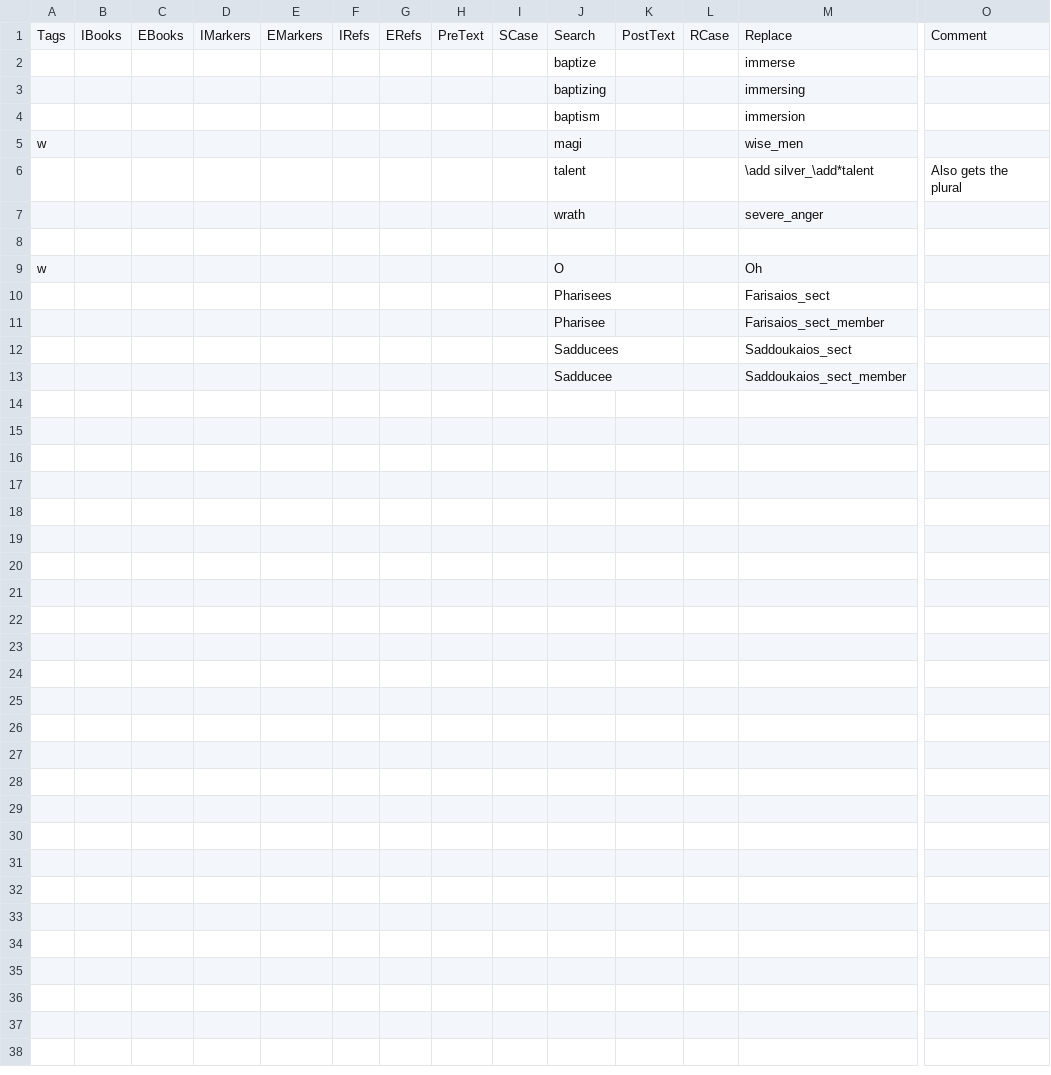
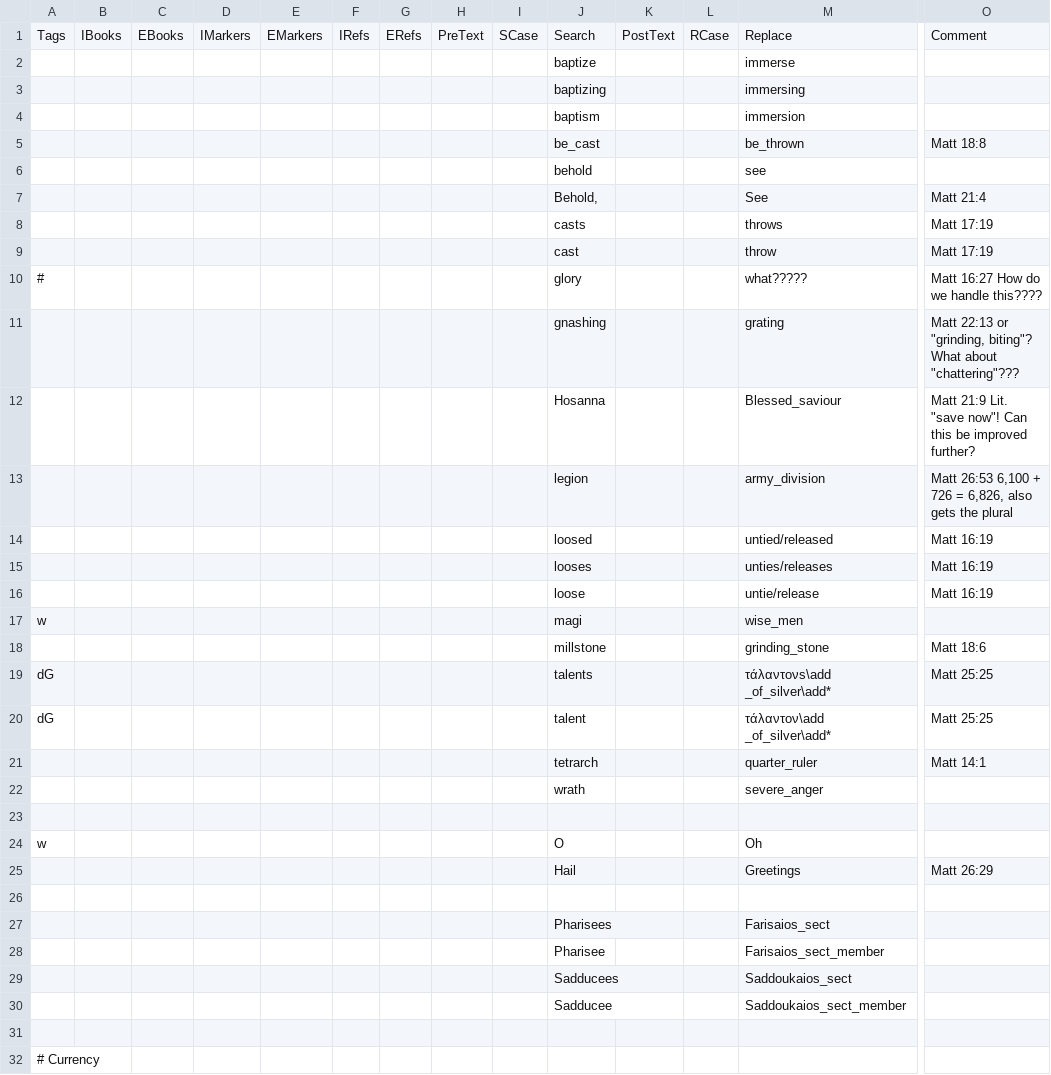
Before and after one commit to Freely-Given-org/ScriptedBibleEditor, a TSV file: ExampleCommands/UpdateVLT/wordingAdjustments.commandTable.tsv, drawn as a sheet; only a part is shown, gaps mark what is left out; removed rows and columns are numbered as before the commit, all else as after; rows hold the shown columns only; the diff covers the shown part only; the diff names each change by its address in the sheet, - before the commit and + after, or states it on an @@ line.

```diff
--- a/ExampleCommands/UpdateVLT/wordingAdjustments.commandTable.tsv
+++ b/ExampleCommands/UpdateVLT/wordingAdjustments.commandTable.tsv
+row 5:  |  |  |  |  |  |  |  |  | be_cast |  |  | be_thrown | Matt 18:8
+row 6:  |  |  |  |  |  |  |  |  | behold |  |  | see
+row 7:  |  |  |  |  |  |  |  |  | Behold, |  |  | See | Matt 21:4
+row 8:  |  |  |  |  |  |  |  |  | casts |  |  | throws | Matt 17:19
+row 9:  |  |  |  |  |  |  |  |  | cast |  |  | throw | Matt 17:19
+row 10: # |  |  |  |  |  |  |  |  | glory |  |  | what????? | Matt 16:27 How do we handle this????
+row 11:  |  |  |  |  |  |  |  |  | gnashing |  |  | grating | Matt 22:13 or "grinding, biting"? What about "chattering"???
+row 12:  |  |  |  |  |  |  |  |  | Hosanna |  |  | Blessed_saviour | Matt 21:9 Lit. "save now"! Can this be improved further?
+row 13:  |  |  |  |  |  |  |  |  | legion |  |  | army_division | Matt 26:53 6,100 + 726 = 6,826, also gets the plural
+row 14:  |  |  |  |  |  |  |  |  | loosed |  |  | untied/released | Matt 16:19
+row 15:  |  |  |  |  |  |  |  |  | looses |  |  | unties/releases | Matt 16:19
+row 16:  |  |  |  |  |  |  |  |  | loose |  |  | untie/release | Matt 16:19
-row 6:  |  |  |  |  |  |  |  |  | talent |  |  | \add silver_\add*talent | Also gets the plural
+row 18:  |  |  |  |  |  |  |  |  | millstone |  |  | grinding_stone | Matt 18:6
+row 19: dG |  |  |  |  |  |  |  |  | talents |  |  | τάλαντονs\add _of_silver\add* | Matt 25:25
+row 20: dG |  |  |  |  |  |  |  |  | talent |  |  | τάλαντον\add _of_silver\add* | Matt 25:25
+row 21:  |  |  |  |  |  |  |  |  | tetrarch |  |  | quarter_ruler | Matt 14:1
+row 25:  |  |  |  |  |  |  |  |  | Hail |  |  | Greetings | Matt 26:29
+row 26: (empty)
+row 31: (empty)
+row 32: # Currency
```
Also changed, not shown: 2 added rows elsewhere in this file, ExampleCommands/UpdateVLT/NTNames.commandTable.tsv, ExampleCommands/UpdateVLT/OTNames.commandTable.tsv, 5 other files.
